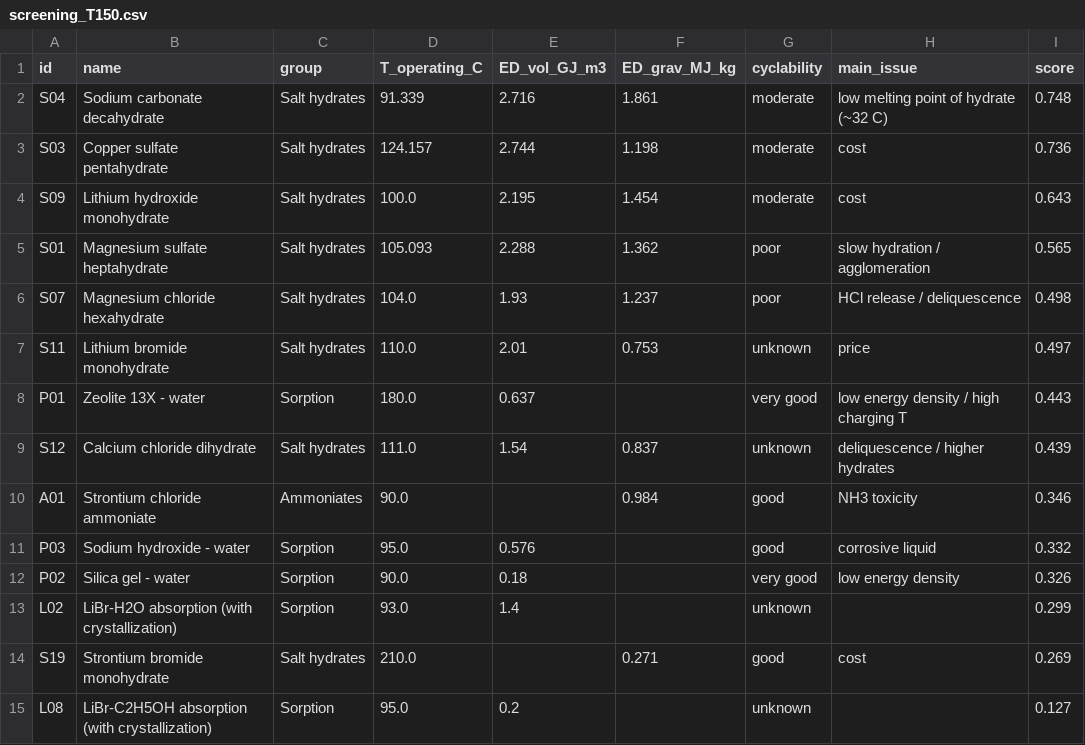
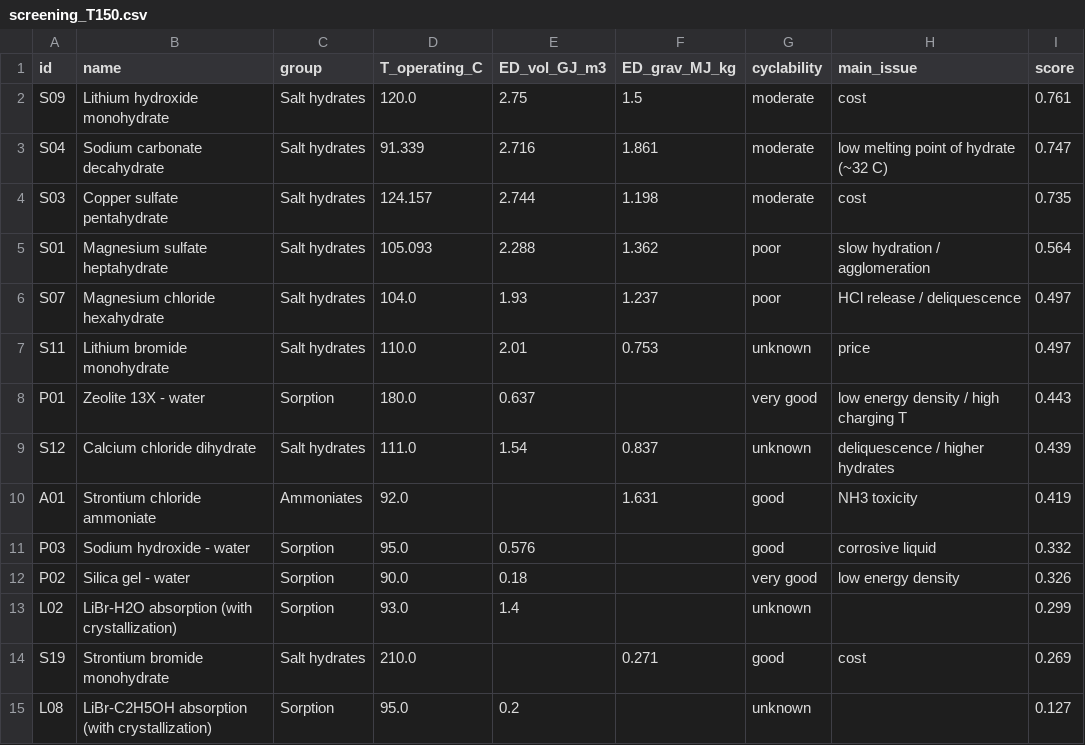
Before and after one commit to christophersathya-bit/thermochemical-energy-storage-database, a CSV file: ml/results/screening_T150.csv, drawn as a sheet.

```diff
--- a/ml/results/screening_T150.csv
+++ b/ml/results/screening_T150.csv
@@ -1,7 +1,7 @@
 id,name,group,T_operating_C,ED_vol_GJ_m3,ED_grav_MJ_kg,cyclability,main_issue,score
-S04,Sodium carbonate decahydrate,Salt hydrates,91.339,2.716,1.861,moderate,low melting point of hydrate (~32 C),0.748
-S03,Copper sulfate pentahydrate,Salt hydrates,124.157,2.744,1.198,moderate,cost,0.736
-S09,Lithium hydroxide monohydrate,Salt hydrates,100.0,2.195,1.454,moderate,cost,0.643
-S01,Magnesium sulfate heptahydrate,Salt hydrates,105.093,2.288,1.362,poor,slow hydration / agglomeration,0.565
-S07,Magnesium chloride hexahydrate,Salt hydrates,104.0,1.93,1.237,poor,HCl release / deliquescence,0.498
+S09,Lithium hydroxide monohydrate,Salt hydrates,120.0,2.75,1.5,moderate,cost,0.761
+S04,Sodium carbonate decahydrate,Salt hydrates,91.339,2.716,1.861,moderate,low melting point of hydrate (~32 C),0.747
+S03,Copper sulfate pentahydrate,Salt hydrates,124.157,2.744,1.198,moderate,cost,0.735
+S01,Magnesium sulfate heptahydrate,Salt hydrates,105.093,2.288,1.362,poor,slow hydration / agglomeration,0.564
+S07,Magnesium chloride hexahydrate,Salt hydrates,104.0,1.93,1.237,poor,HCl release / deliquescence,0.497
 S11,Lithium bromide monohydrate,Salt hydrates,110.0,2.01,0.753,unknown,price,0.497
@@ -9,3 +9,3 @@ P01,Zeolite 13X - water,Sorption,180.0,0.637,,very good,low energy density / hig
 S12,Calcium chloride dihydrate,Salt hydrates,111.0,1.54,0.837,unknown,deliquescence / higher hydrates,0.439
-A01,Strontium chloride ammoniate,Ammoniates,90.0,,0.984,good,NH3 toxicity,0.346
+A01,Strontium chloride ammoniate,Ammoniates,92.0,,1.631,good,NH3 toxicity,0.419
 P03,Sodium hydroxide - water,Sorption,95.0,0.576,,good,corrosive liquid,0.332
```
Also changed, not shown: ml/results/classifier_feature_importance.csv, ml/results/model_summary.csv, 5 other files.
